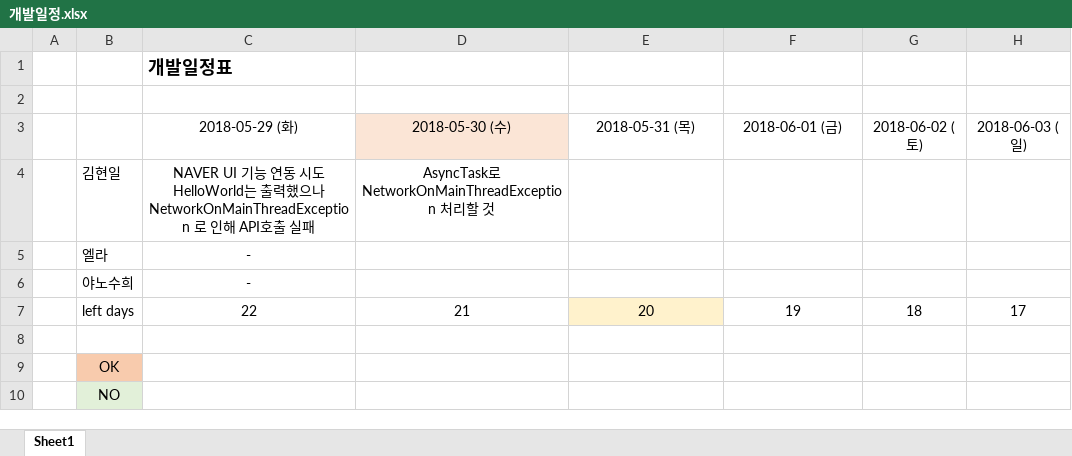
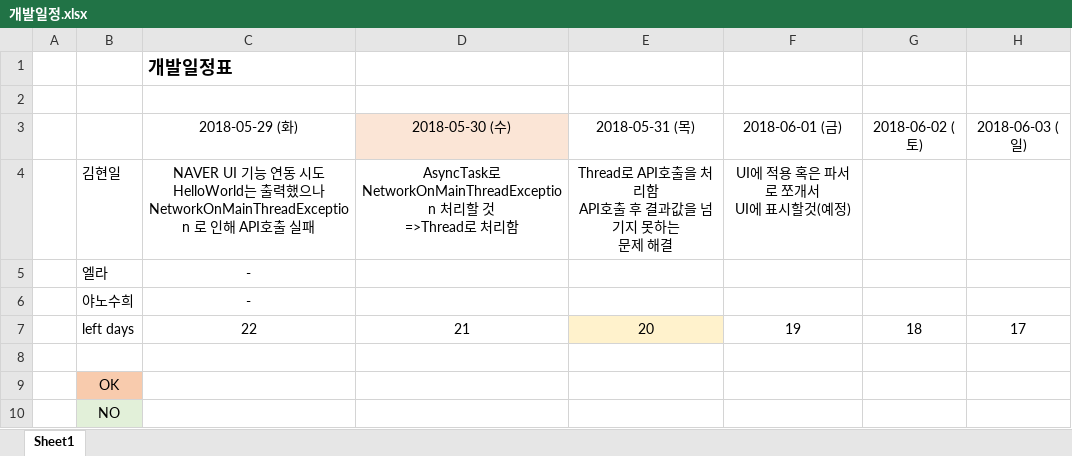
Before and after one commit to 3YASU6/oss, an Excel workbook: 개발일정.xlsx, sheet Sheet1, drawn as a sheet; only a part is shown; values as stored, in another font and other column widths than the file's, no borders; ↵ is a line break in a cell; the diff names each change by its address in the sheet, - before the commit and + after, or states it on an @@ line.

Commit message:
개발일정 수정

```diff
--- a/개발일정.xlsx (sheet Sheet1)
+++ b/개발일정.xlsx (sheet Sheet1)
-D4: …것
+D4: …것 ↵ =>Thread로 처리함
-E4: (empty)
+E4: Thread로 API호출을 처리함 ↵ API호출 후 결과값을 넘기지 못하는 ↵ 문제 해결
-F4: (empty)
+F4: UI에 적용 혹은 파서로 쪼개서 ↵ UI에 표시할것(예정)
```
